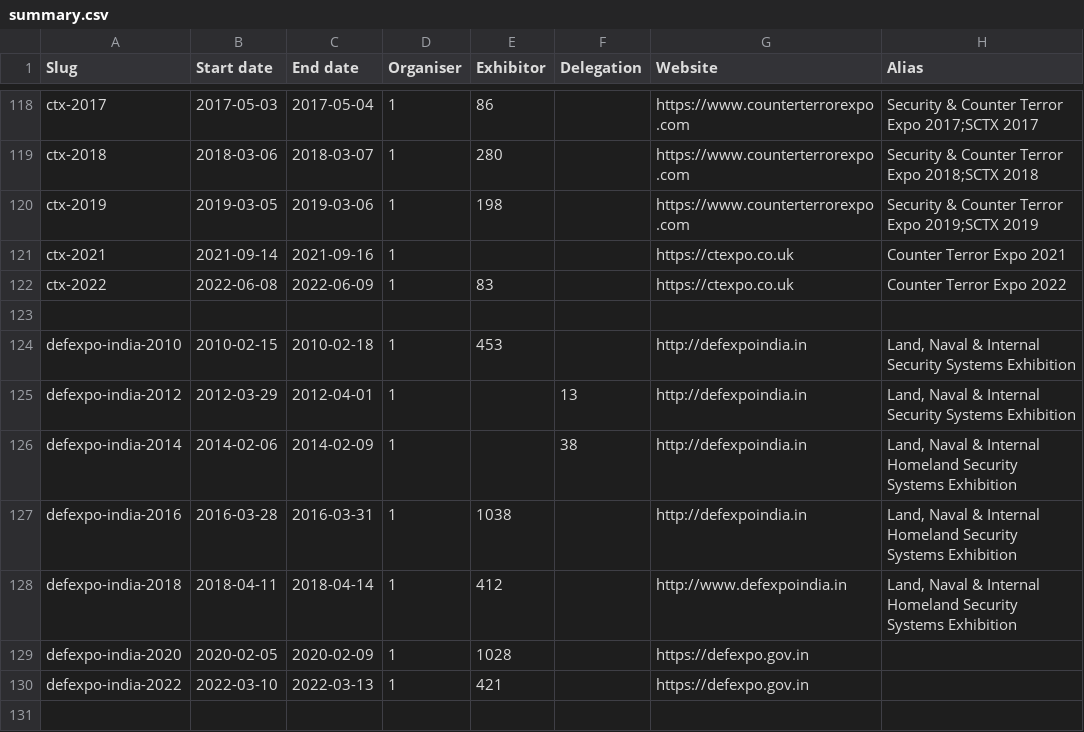
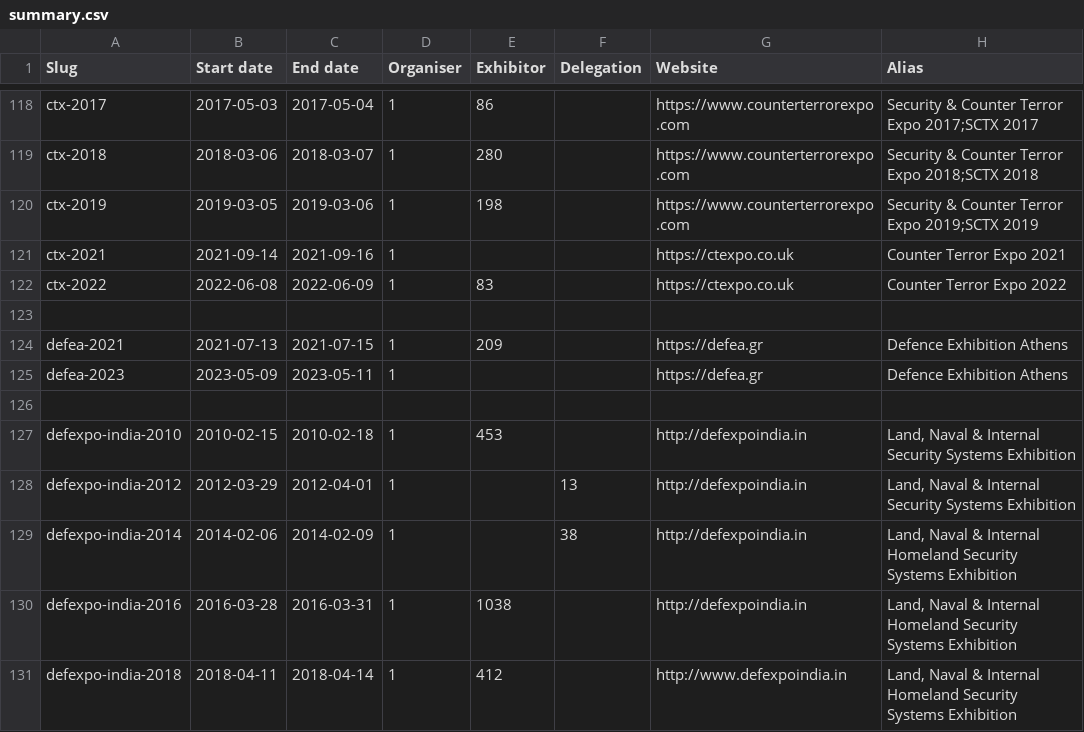
Before and after one commit to caatdata/arms-and-security-fair-exhibitors, a CSV file: summary.csv, drawn as a sheet; only a part is shown, gaps mark what is left out; the shorter side is filled out with more unchanged rows.

```diff
--- a/summary.csv
+++ b/summary.csv
@@ -123,2 +123,5 @@ ctx-2022,2022-06-08,2022-06-09,1,83,,https://ctexpo.co.uk,Counter Terror Expo 20
 ,,,,,,,
+defea-2021,2021-07-13,2021-07-15,1,209,,https://defea.gr,Defence Exhibition Athens
+defea-2023,2023-05-09,2023-05-11,1,,,https://defea.gr,Defence Exhibition Athens
+,,,,,,,
 defexpo-india-2010,2010-02-15,2010-02-18,1,453,,http://defexpoindia.in,"Land, Naval & Internal Security Systems Exhibition"
```
Also changed, not shown: ignore.csv, 3 other files.
